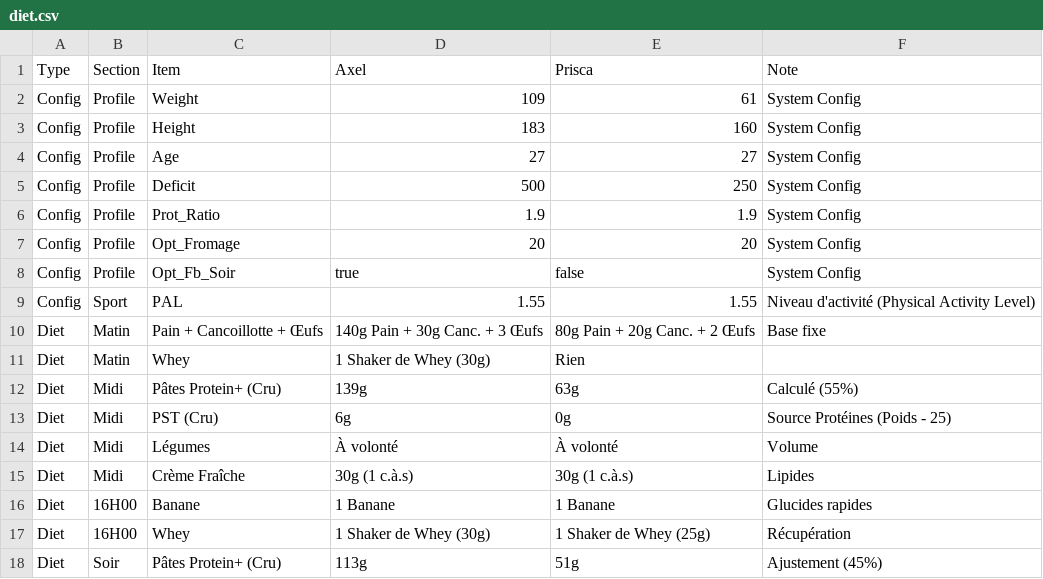
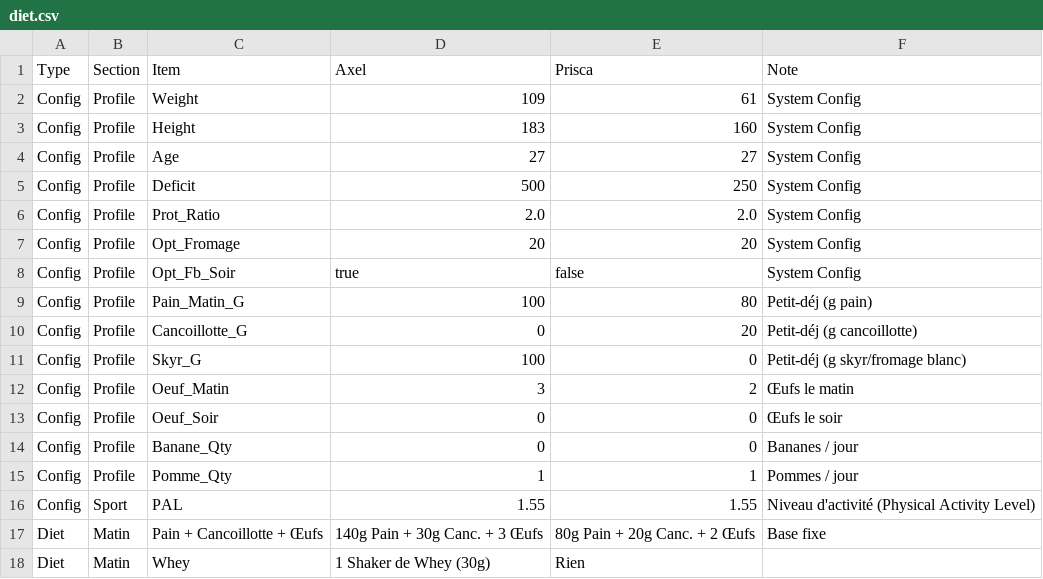
Before and after one commit to Karmadibsa/OptiCal-Center, a CSV file: public/diet.csv, drawn as a sheet; only a part is shown; the shorter side is filled out with more unchanged rows.

```diff
--- a/public/diet.csv
+++ b/public/diet.csv
@@ -5,5 +5,12 @@ Config,Profile,Age,27,27,System Config
 Config,Profile,Deficit,500,250,System Config
-Config,Profile,Prot_Ratio,1.9,1.9,System Config
+Config,Profile,Prot_Ratio,2.0,2.0,System Config
 Config,Profile,Opt_Fromage,20,20,System Config
 Config,Profile,Opt_Fb_Soir,true,false,System Config
+Config,Profile,Pain_Matin_G,100,80,Petit-déj (g pain)
+Config,Profile,Cancoillotte_G,0,20,Petit-déj (g cancoillotte)
+Config,Profile,Skyr_G,100,0,Petit-déj (g skyr/fromage blanc)
+Config,Profile,Oeuf_Matin,3,2,Œufs le matin
+Config,Profile,Oeuf_Soir,0,0,Œufs le soir
+Config,Profile,Banane_Qty,0,0,Bananes / jour
+Config,Profile,Pomme_Qty,1,1,Pommes / jour
 Config,Sport,PAL,1.55,1.55,Niveau d'activité (Physical Activity Level)
```
Also changed, not shown: 30 other files.
